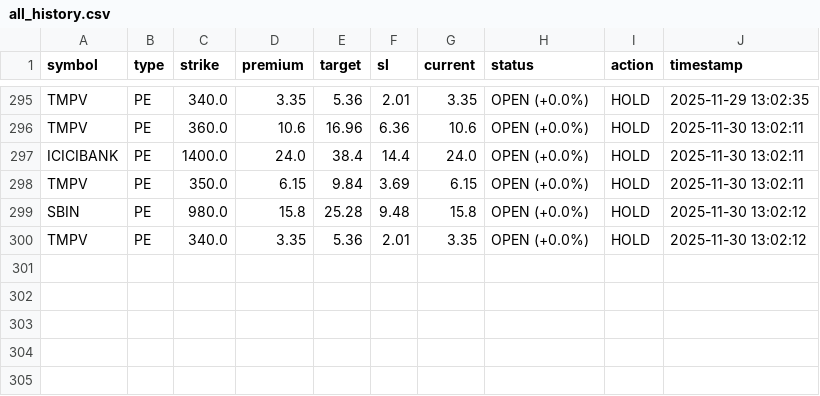
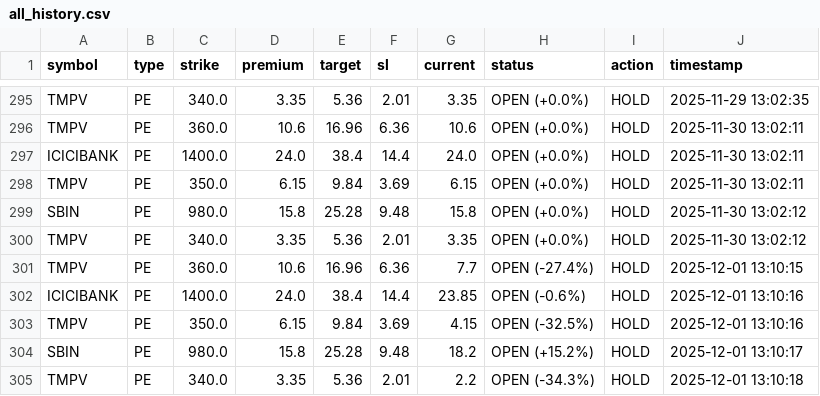
Before and after one commit to Vishalsnw/NIFTY_OPTIONS, a CSV file: all_history.csv, drawn as a sheet; only a part is shown, gaps mark what is left out.

```diff
--- a/all_history.csv
+++ b/all_history.csv
@@ -300 +300,6 @@ SBIN,PE,980.0,15.8,25.28,9.48,15.8,OPEN (+0.0%),HOLD,2025-11-30 13:02:12
 TMPV,PE,340.0,3.35,5.36,2.01,3.35,OPEN (+0.0%),HOLD,2025-11-30 13:02:12
+TMPV,PE,360.0,10.6,16.96,6.36,7.7,OPEN (-27.4%),HOLD,2025-12-01 13:10:15
+ICICIBANK,PE,1400.0,24.0,38.4,14.4,23.85,OPEN (-0.6%),HOLD,2025-12-01 13:10:16
+TMPV,PE,350.0,6.15,9.84,3.69,4.15,OPEN (-32.5%),HOLD,2025-12-01 13:10:16
+SBIN,PE,980.0,15.8,25.28,9.48,18.2,OPEN (+15.2%),HOLD,2025-12-01 13:10:17
+TMPV,PE,340.0,3.35,5.36,2.01,2.2,OPEN (-34.3%),HOLD,2025-12-01 13:10:18
```
